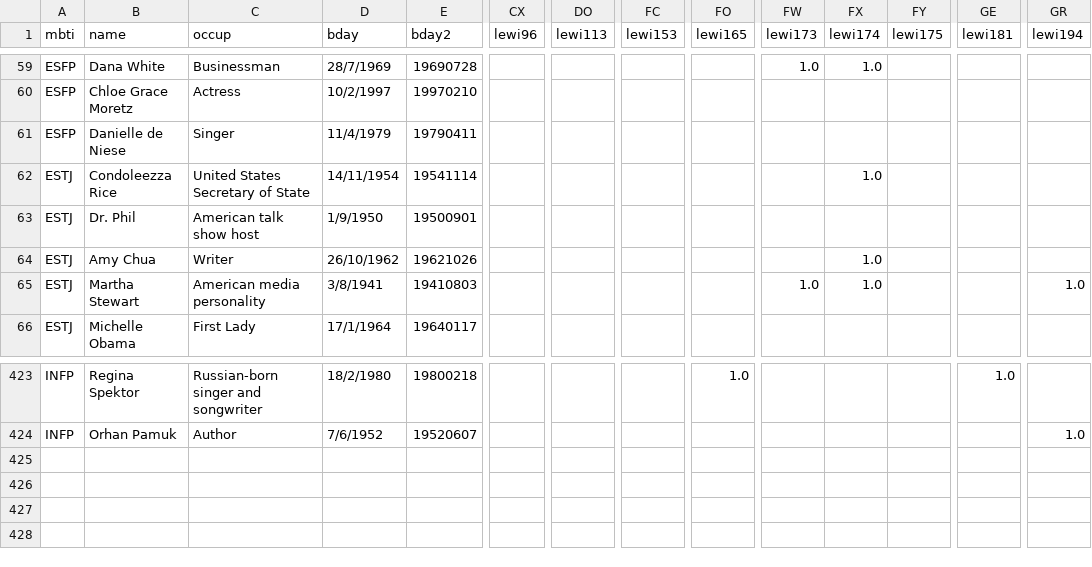
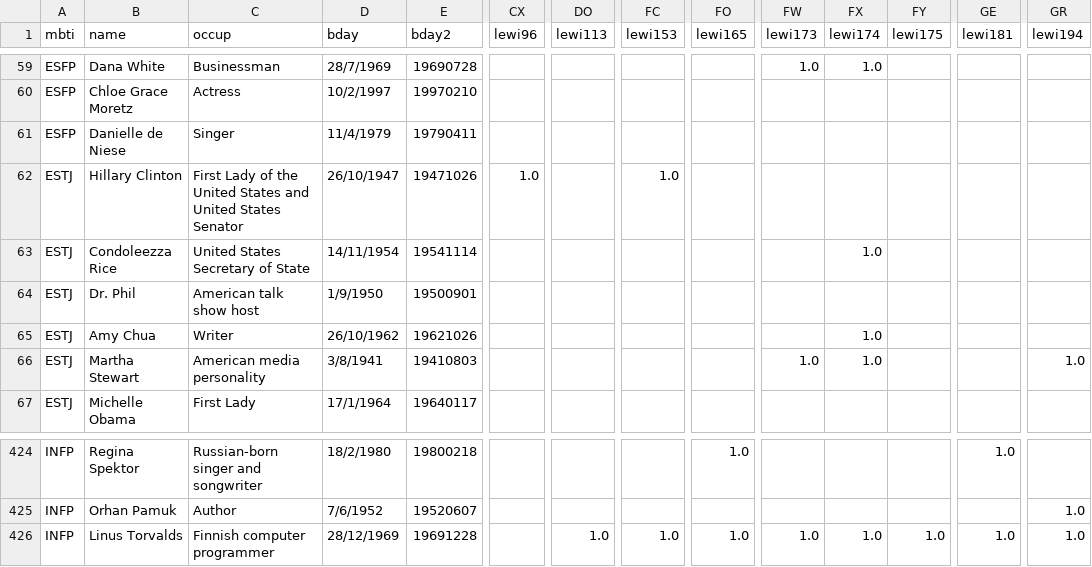
Before and after one commit to chandantiwari/mindmeld, a CSV file: data/celeb_astro_mbti.csv, drawn as a sheet; only a part is shown, gaps mark what is left out; rows hold the shown columns only; the diff names each change by its address in the sheet, - before the commit and + after, or states it on an @@ line.

```diff
--- a/data/celeb_astro_mbti.csv
+++ b/data/celeb_astro_mbti.csv
+row 62: ESTJ | Hillary Clinton | First Lady of the United States and United States Senator | 26/10/1947 | 19471026 | 1.0 |  | 1.0
+row 426: INFP | Linus Torvalds | Finnish computer programmer | 28/12/1969 | 19691228 |  | 1.0 | 1.0 | 1.0 | 1.0 | 1.0 | 1.0 | 1.0 | 1.0
```
Also changed, not shown: 3 other files.
